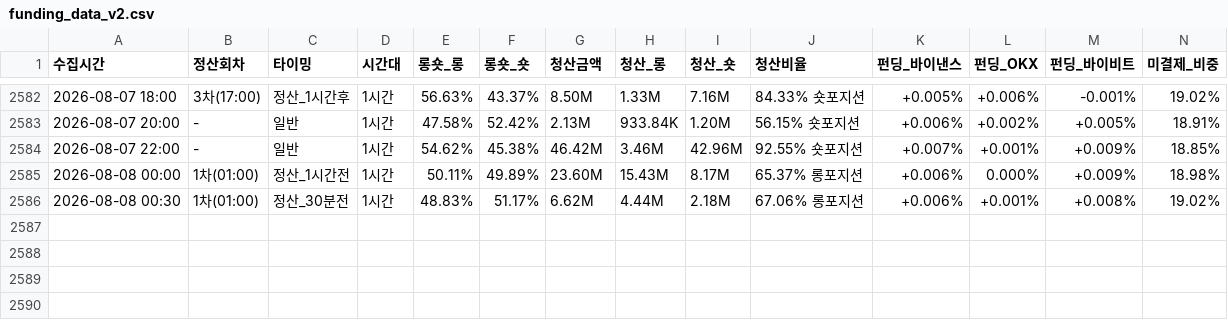
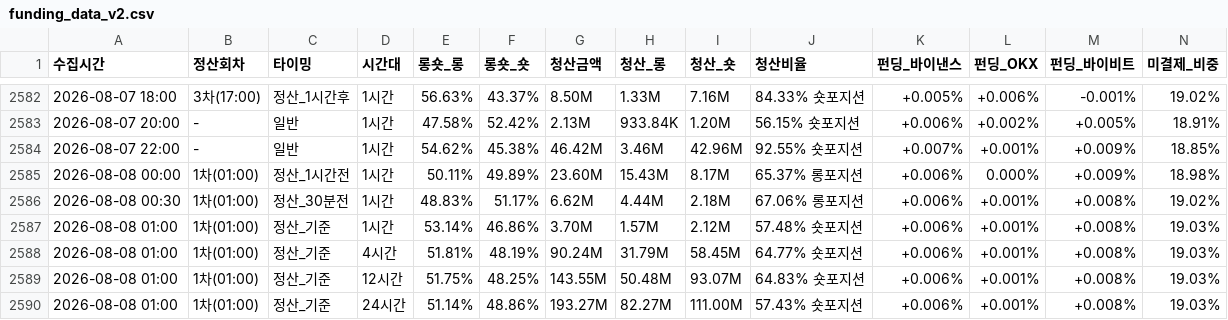
Before and after one commit to morustudio/coinness-dashboard, a CSV file: funding_data_v2.csv, drawn as a sheet; only a part is shown, gaps mark what is left out; rows hold the shown columns only; the diff names each change by its address in the sheet, - before the commit and + after, or states it on an @@ line.

Commit message:
data: 2026-08-08 01:00

```diff
--- a/funding_data_v2.csv
+++ b/funding_data_v2.csv
+row 2587: 2026-08-08 01:00 | 1차(01:00) | 정산_기준 | 1시간 | 53.14% | 46.86% | 3.70M | 1.57M | 2.12M | 57.48% 숏포지션 | +0.006% | +0.001% | +0.008% | 19.03%
+row 2588: 2026-08-08 01:00 | 1차(01:00) | 정산_기준 | 4시간 | 51.81% | 48.19% | 90.24M | 31.79M | 58.45M | 64.77% 숏포지션 | +0.006% | +0.001% | +0.008% | 19.03%
+row 2589: 2026-08-08 01:00 | 1차(01:00) | 정산_기준 | 12시간 | 51.75% | 48.25% | 143.55M | 50.48M | 93.07M | 64.83% 숏포지션 | +0.006% | +0.001% | +0.008% | 19.03%
+row 2590: 2026-08-08 01:00 | 1차(01:00) | 정산_기준 | 24시간 | 51.14% | 48.86% | 193.27M | 82.27M | 111.00M | 57.43% 숏포지션 | +0.006% | +0.001% | +0.008% | 19.03%
```
